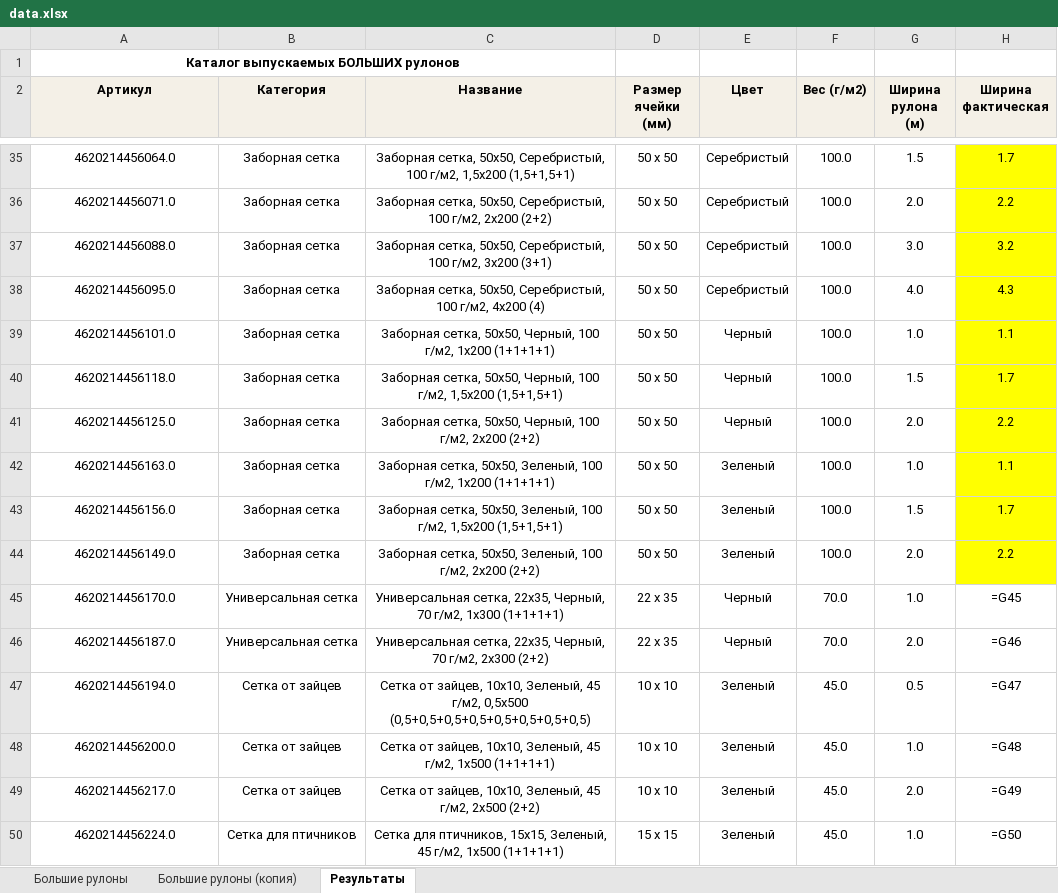
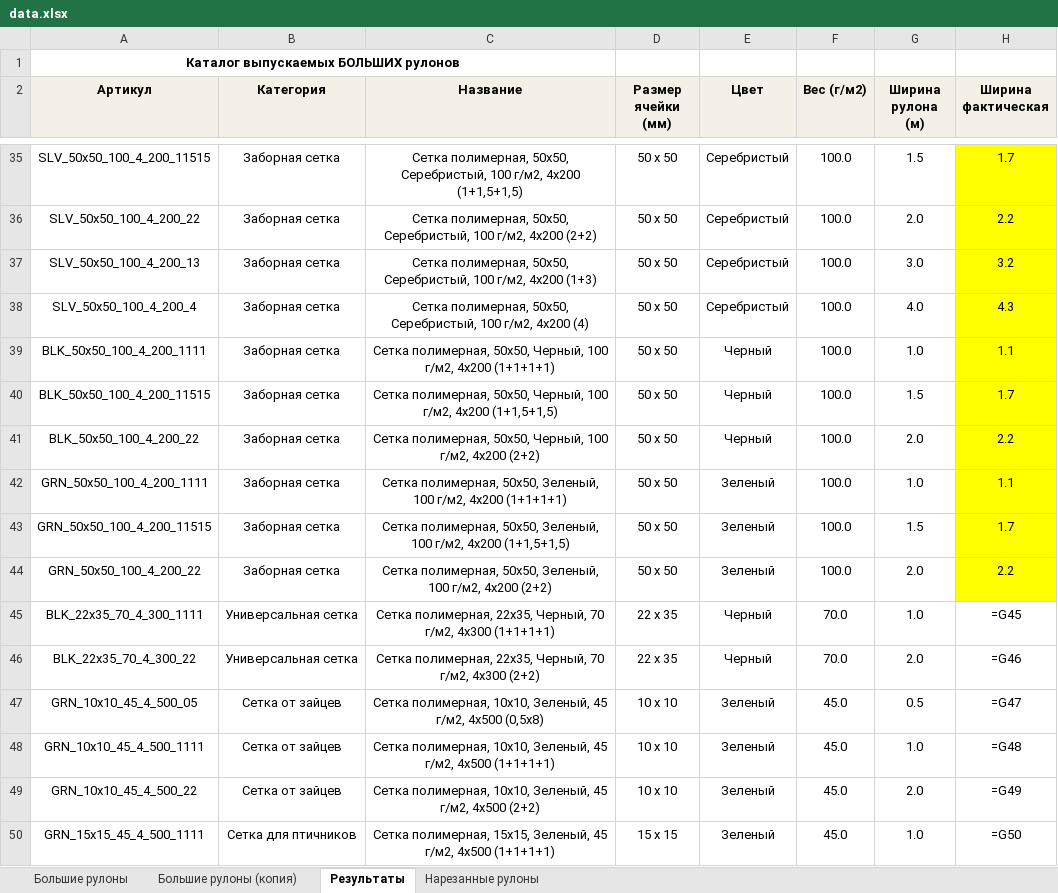
Before and after one commit to gleb-permyakov/barcodes, an Excel workbook: data.xlsx, sheet Результаты, drawn as a sheet; only a part is shown, gaps mark what is left out; values as stored, in another font and other column widths than the file's, no borders; formulas without a stored value are shown as written; the diff covers the shown part only; the diff names each change by its address in the sheet, - before the commit and + after, or states it on an @@ line.

```diff
--- a/data.xlsx (sheet Результаты)
+++ b/data.xlsx (sheet Результаты)
+sheet tab: Нарезанные рулоны
-A35 (Артикул): 4620214456064.0
+A35 (Артикул): SLV_50х50_100_4_200_11515
-C35 (Название): Заборная сетка, 50х50, Серебристый, 100 г/м2, 1,5x200 (1,5+1,5+1)
+C35 (Название): Сетка полимерная, 50х50, Серебристый, 100 г/м2, 4x200 (1+1,5+1,5)
-A36 (Артикул): 4620214456071.0
+A36 (Артикул): SLV_50х50_100_4_200_22
-C36 (Название): Заборная сетка, 50х50, Серебристый, 100 г/м2, 2x200 (2+2)
+C36 (Название): Сетка полимерная, 50х50, Серебристый, 100 г/м2, 4x200 (2+2)
-A37 (Артикул): 4620214456088.0
+A37 (Артикул): SLV_50х50_100_4_200_13
-C37 (Название): Заборная сетка, 50х50, Серебристый, 100 г/м2, 3x200 (3+1)
+C37 (Название): Сетка полимерная, 50х50, Серебристый, 100 г/м2, 4x200 (1+3)
-A38 (Артикул): 4620214456095.0
+A38 (Артикул): SLV_50х50_100_4_200_4
-C38 (Название): Заборная сетка, 50х50, Серебристый,…
+C38 (Название): Сетка полимерная, 50х50, Серебристый,…
-A39 (Артикул): 4620214456101.0
+A39 (Артикул): BLK_50х50_100_4_200_1111
-C39 (Название): Заборная сетка, 50х50, Черный, 100 г/м2, 1x200 (1+1+1+1)
+C39 (Название): Сетка полимерная, 50х50, Черный, 100 г/м2, 4x200 (1+1+1+1)
-A40 (Артикул): 4620214456118.0
+A40 (Артикул): BLK_50х50_100_4_200_11515
-C40 (Название): Заборная сетка, 50х50, Черный, 100 г/м2, 1,5x200 (1,5+1,5+1)
+C40 (Название): Сетка полимерная, 50х50, Черный, 100 г/м2, 4x200 (1+1,5+1,5)
-A41 (Артикул): 4620214456125.0
+A41 (Артикул): BLK_50х50_100_4_200_22
-C41 (Название): Заборная сетка, 50х50, Черный, 100 г/м2, 2x200 (2+2)
+C41 (Название): Сетка полимерная, 50х50, Черный, 100 г/м2, 4x200 (2+2)
-A42 (Артикул): 4620214456163.0
+A42 (Артикул): GRN_50х50_100_4_200_1111
-C42 (Название): Заборная сетка, 50х50, Зеленый, 100 г/м2, 1x200 (1+1+1+1)
+C42 (Название): Сетка полимерная, 50х50, Зеленый, 100 г/м2, 4x200 (1+1+1+1)
-A43 (Артикул): 4620214456156.0
+A43 (Артикул): GRN_50х50_100_4_200_11515
-C43 (Название): Заборная сетка, 50х50, Зеленый, 100 г/м2, 1,5x200 (1,5+1,5+1)
+C43 (Название): Сетка полимерная, 50х50, Зеленый, 100 г/м2, 4x200 (1+1,5+1,5)
-A44 (Артикул): 4620214456149.0
+A44 (Артикул): GRN_50х50_100_4_200_22
-C44 (Название): Заборная сетка, 50х50, Зеленый, 100 г/м2, 2x200 (2+2)
+C44 (Название): Сетка полимерная, 50х50, Зеленый, 100 г/м2, 4x200 (2+2)
-A45 (Артикул): 4620214456170.0
+A45 (Артикул): BLK_22х35_70_4_300_1111
-C45 (Название): Универсальная сетка, 22х35, Черный, 70 г/м2, 1x300 (1+1+1+1)
+C45 (Название): Сетка полимерная, 22х35, Черный, 70 г/м2, 4x300 (1+1+1+1)
-A46 (Артикул): 4620214456187.0
+A46 (Артикул): BLK_22х35_70_4_300_22
-C46 (Название): Универсальная сетка, 22х35, Черный, 70 г/м2, 2x300 (2+2)
+C46 (Название): Сетка полимерная, 22х35, Черный, 70 г/м2, 4x300 (2+2)
-A47 (Артикул): 4620214456194.0
+A47 (Артикул): GRN_10х10_45_4_500_05
-C47 (Название): Сетка от зайцев, 10х10, Зеленый, 45 г/м2, 0,5x500 (0,5+0,5+0,5+0,5+0,5+0,5+0,5+0,5)
+C47 (Название): Сетка полимерная, 10х10, Зеленый, 45 г/м2, 4x500 (0,5x8)
-A48 (Артикул): 4620214456200.0
+A48 (Артикул): GRN_10х10_45_4_500_1111
-C48 (Название): Сетка от зайцев, 10х10, Зеленый, 45 г/м2, 1x500 (1+1+1+1)
+C48 (Название): Сетка полимерная, 10х10, Зеленый, 45 г/м2, 4x500 (1+1+1+1)
-A49 (Артикул): 4620214456217.0
+A49 (Артикул): GRN_10х10_45_4_500_22
-C49 (Название): Сетка от зайцев, 10х10, Зеленый, 45 г/м2, 2x500 (2+2)
+C49 (Название): Сетка полимерная, 10х10, Зеленый, 45 г/м2, 4x500 (2+2)
-A50 (Артикул): 4620214456224.0
+A50 (Артикул): GRN_15х15_45_4_500_1111
-C50 (Название): Сетка для птичников, 15х15, Зеленый, 45 г/м2, 1x500 (1+1+1+1)
+C50 (Название): Сетка полимерная, 15х15, Зеленый, 45 г/м2, 4x500 (1+1+1+1)
```
Also changed, not shown: 214 edited cells elsewhere in this sheet, 1 other file.
